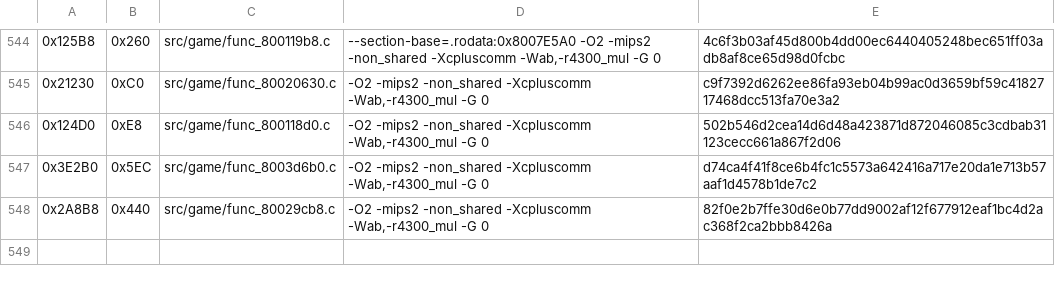
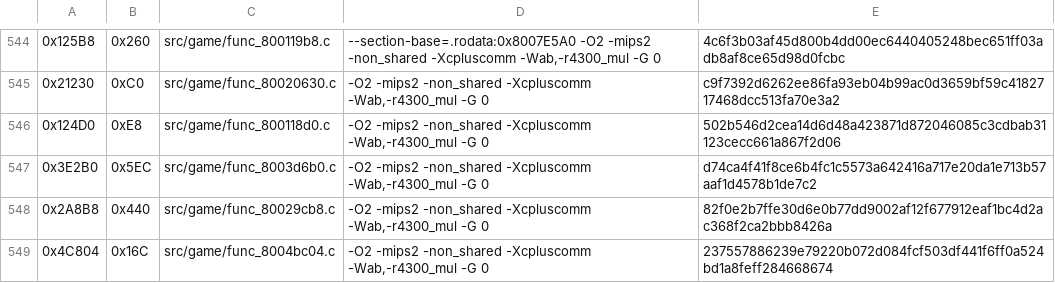
Before and after one commit to TheGh0stShip/Nagano-Winter-Olympics-98-N64, a TSV file: config/us/matching_ido7_units.tsv, drawn as a sheet; only a part is shown, gaps mark what is left out.

Commit message:
Match two runtime data handlers

```diff
--- a/config/us/matching_ido7_units.tsv
+++ b/config/us/matching_ido7_units.tsv
@@ -548 +548,2 @@
 0x2A8B8	0x440	src/game/func_80029cb8.c	-O2 -mips2 -non_shared -Xcpluscomm -Wab,-r4300_mul -G 0	82f0e2b7ffe30d6e0b77dd9002af12f677912eaf1bc4d2ac368f2ca2bbb8426a
+0x4C804	0x16C	src/game/func_8004bc04.c	-O2 -mips2 -non_shared -Xcpluscomm -Wab,-r4300_mul -G 0	237557886239e79220b072d084fcf503df441f6ff0a524bd1a8feff284668674
```
Also changed, not shown: config/us/matching_ido_units.tsv, 5 other files.
